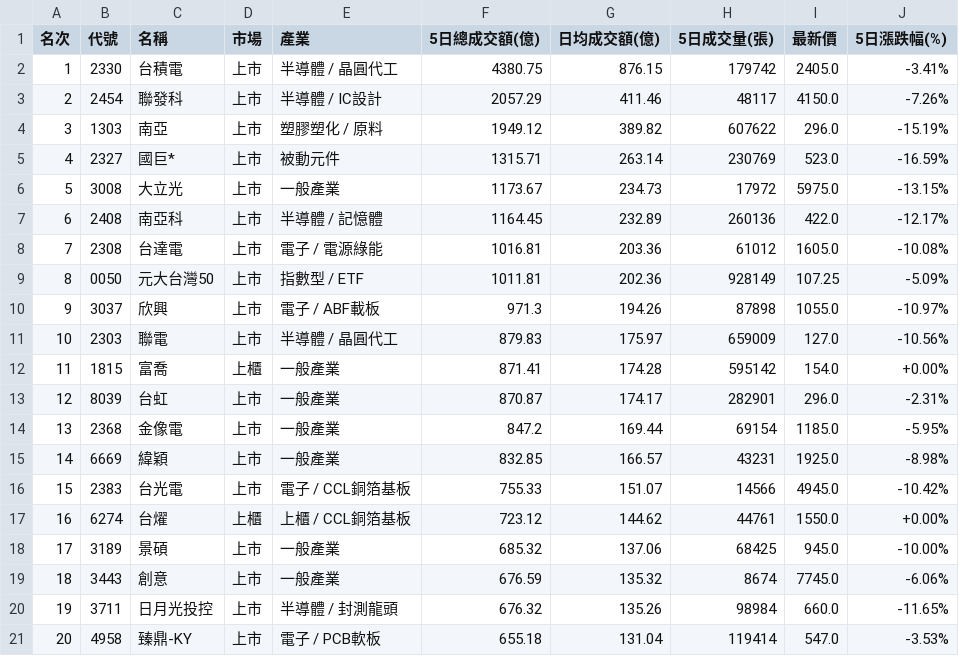
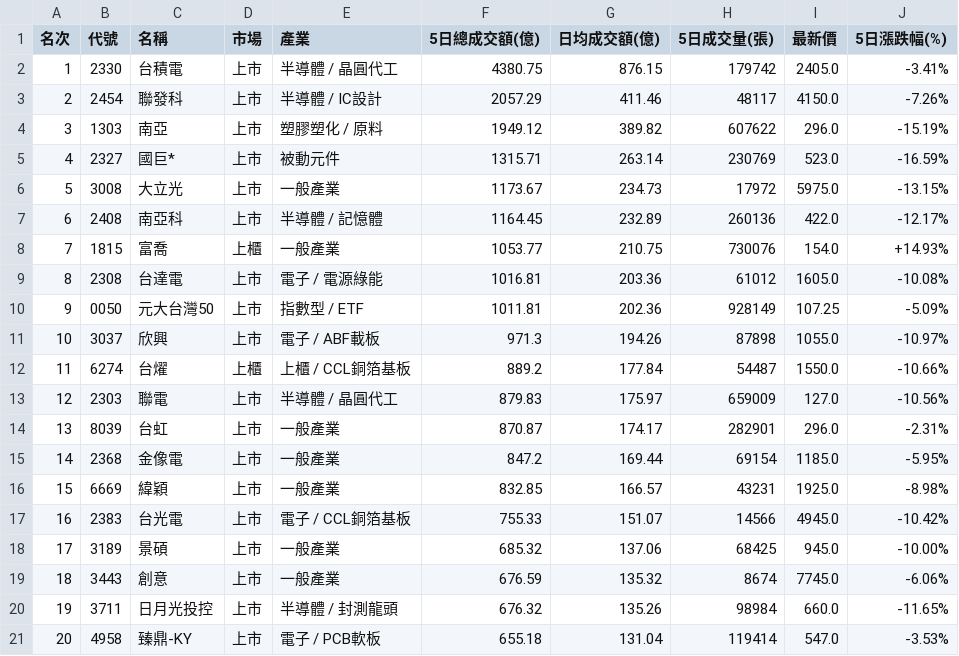
Before and after one commit to jain-ze/tw_stock, a CSV file: taiwan_stock_top20_trading_value_5days_2026-10-20.csv, drawn as a sheet; removed rows and columns are numbered as before the commit, all else as after; the diff names each change by its address in the sheet, - before the commit and + after, or states it on an @@ line.

Commit message:
Auto update TW Stock analysis reports & cards: 2026-10-20

```diff
--- a/taiwan_stock_top20_trading_value_5days_2026-10-20.csv
+++ b/taiwan_stock_top20_trading_value_5days_2026-10-20.csv
+row 8: 7 | 1815 | 富喬 | 上櫃 | 一般產業 | 1053.77 | 210.75 | 730076 | 154.0 | +14.93%
@@ column A (名次) renumbered between rows 9 and 17 @@
+row 12: 11 | 6274 | 台燿 | 上櫃 | 上櫃 / CCL銅箔基板 | 889.2 | 177.84 | 54487 | 1550.0 | -10.66%
-row 12: 11 | 1815 | 富喬 | 上櫃 | 一般產業 | 871.41 | 174.28 | 595142 | 154.0 | +0.00%
-row 17: 16 | 6274 | 台燿 | 上櫃 | 上櫃 / CCL銅箔基板 | 723.12 | 144.62 | 44761 | 1550.0 | +0.00%
```
Also changed, not shown: 10 other files.
